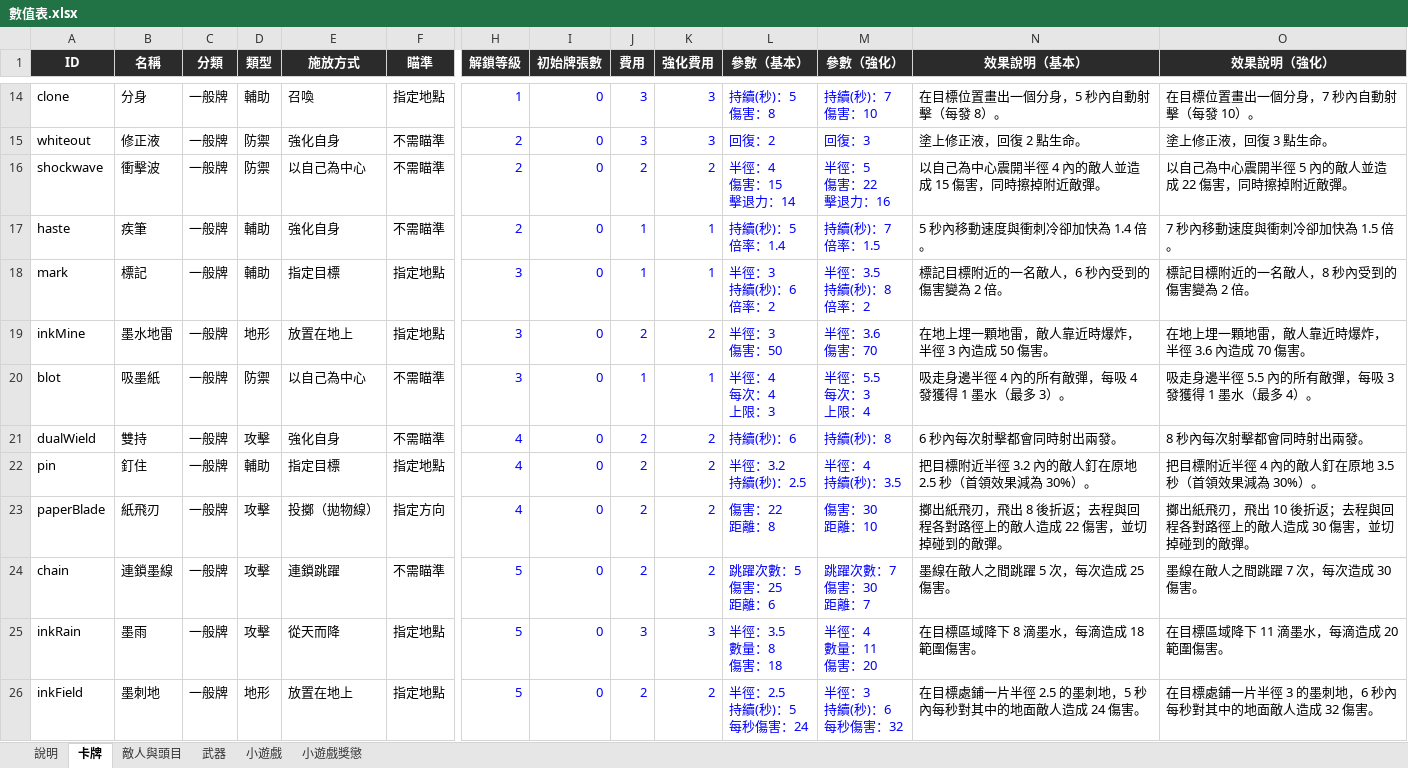
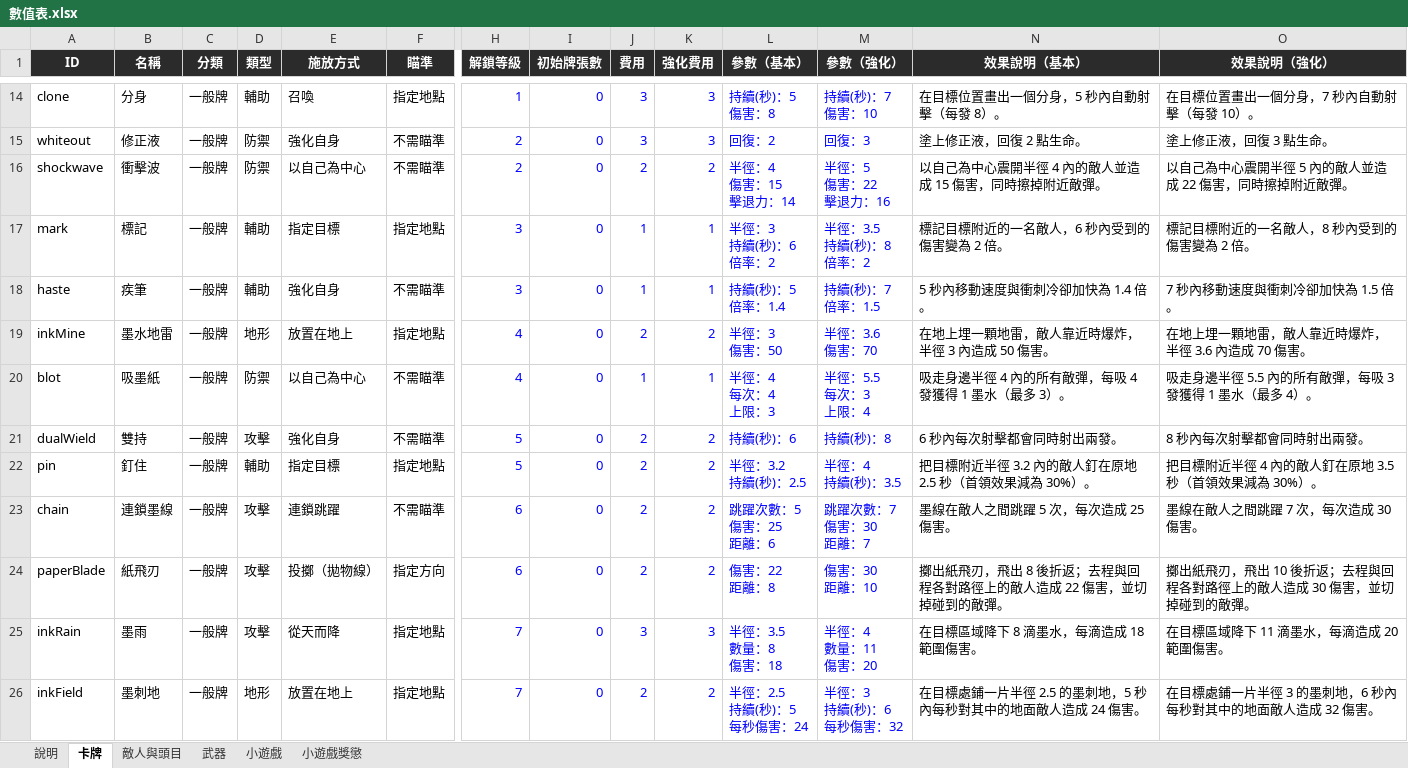
Before and after one commit to archie-30/FALLINK, an Excel workbook: 數值表.xlsx, sheet 卡牌, drawn as a sheet; only a part is shown, gaps mark what is left out; values as stored, in another font and other column widths than the file's, no borders; charts and pictures not drawn; removed rows and columns are numbered as before the commit, all else as after; rows hold the shown columns only; ↵ is a line break in a cell; the diff covers the shown part only; the diff names each change by its address in the sheet, - before the commit and + after, or states it on an @@ line.

```diff
--- a/數值表.xlsx (sheet 卡牌)
+++ b/數值表.xlsx (sheet 卡牌)
-row 17: haste | 疾筆 | 一般牌 | 輔助 | 強化自身 | 不需瞄準 | 2 | 0 | 1 | 1 | 持續(秒)：5 ↵ 倍率：1.4 | 持續(秒)：7 ↵ 倍率：1.5 | 5 秒內移動速度與衝刺冷卻加快為 1.4 倍。 | 7 秒內移動速度與衝刺冷卻加快為 1.5 倍。
+row 18: haste | 疾筆 | 一般牌 | 輔助 | 強化自身 | 不需瞄準 | 3 | 0 | 1 | 1 | 持續(秒)：5 ↵ 倍率：1.4 | 持續(秒)：7 ↵ 倍率：1.5 | 5 秒內移動速度與衝刺冷卻加快為 1.4 倍。 | 7 秒內移動速度與衝刺冷卻加快為 1.5 倍。
-H19:H20 (解鎖等級): 3
+H19:H20 (解鎖等級): 4
-H21:H22 (解鎖等級): 4
+H21:H22 (解鎖等級): 5
+row 23: chain | 連鎖墨線 | 一般牌 | 攻擊 | 連鎖跳躍 | 不需瞄準 | 6 | 0 | 2 | 2 | 跳躍次數：5 ↵ 傷害：25 ↵ 距離：6 | 跳躍次數：7 ↵ 傷害：30 ↵ 距離：7 | 墨線在敵人之間跳躍 5 次，每次造成 25 傷害。 | 墨線在敵人之間跳躍 7 次，每次造成 30 傷害。
-H24 (解鎖等級): 4
+H24 (解鎖等級): 6
-row 24: chain | 連鎖墨線 | 一般牌 | 攻擊 | 連鎖跳躍 | 不需瞄準 | 5 | 0 | 2 | 2 | 跳躍次數：5 ↵ 傷害：25 ↵ 距離：6 | 跳躍次數：7 ↵ 傷害：30 ↵ 距離：7 | 墨線在敵人之間跳躍 5 次，每次造成 25 傷害。 | 墨線在敵人之間跳躍 7 次，每次造成 30 傷害。
-H25:H26 (解鎖等級): 5
+H25:H26 (解鎖等級): 7
```
Also changed, not shown: 10 edited cells elsewhere in this sheet, sheet 武器, sheet 小遊戲, 19 other files.
